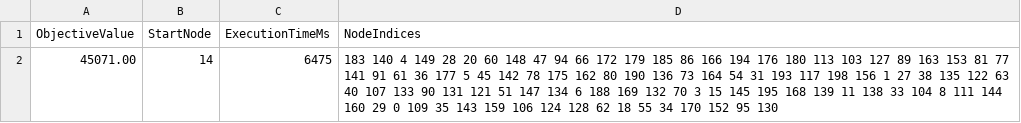
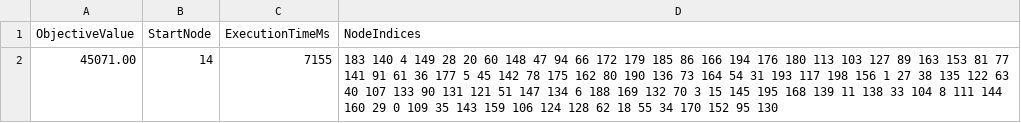
Before and after one commit to B0cz3k/evolutionary_computing, a CSV file: results/best_solution-MSLS__iterations_200_-TSPB.csv, drawn as a sheet.

```diff
--- a/results/best_solution-MSLS__iterations_200_-TSPB.csv
+++ b/results/best_solution-MSLS__iterations_200_-TSPB.csv
@@ -1,2 +1,2 @@
 ObjectiveValue;StartNode;ExecutionTimeMs;NodeIndices
-45071.00;14;6475;183 140 4 149 28 20 60 148 47 94 66 172 179 185 86 166 194 176 180 113 103 127 89 163 153 81 77 141 91 61 36 177 5 45 142 78 175 162 80 190 136 73 164 54 31 193 117 198 156 1 27 38 135 122 63 40 107 133 90 131 121 51 147 134 6 188 169 132 70 3 15 145 195 168 139 11 138 33 104 8 111 144 160 29 0 109 35 143 159 106 124 128 62 18 55 34 170 152 95 130
+45071.00;14;7155;183 140 4 149 28 20 60 148 47 94 66 172 179 185 86 166 194 176 180 113 103 127 89 163 153 81 77 141 91 61 36 177 5 45 142 78 175 162 80 190 136 73 164 54 31 193 117 198 156 1 27 38 135 122 63 40 107 133 90 131 121 51 147 134 6 188 169 132 70 3 15 145 195 168 139 11 138 33 104 8 111 144 160 29 0 109 35 143 159 106 124 128 62 18 55 34 170 152 95 130
```
Also changed, not shown: results/MSLS__iterations_200_-TSPA.csv, results/MSLS__iterations_200_-TSPB.csv, 37 other files.
